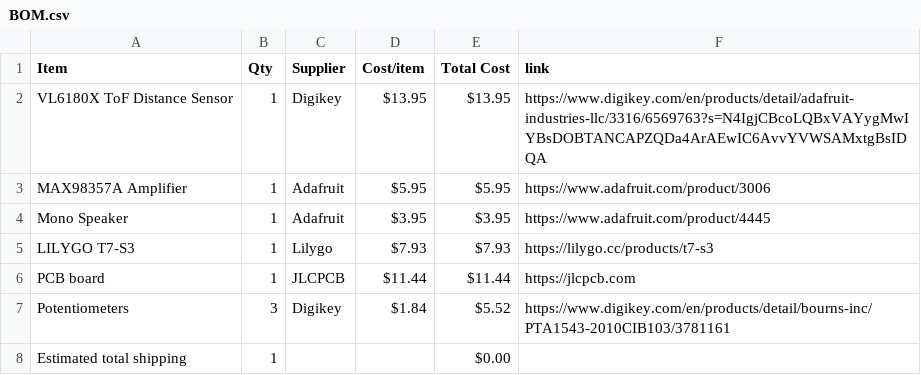
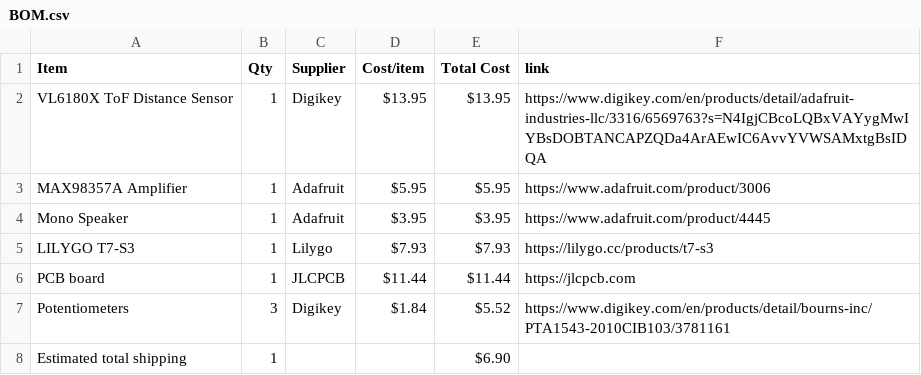
Before and after one commit to insert-joke-here/OpticalTheremin, a CSV file: BOM.csv, drawn as a sheet.

Commit message:
Sync Optical Theremin from Half Life

```diff
--- a/BOM.csv
+++ b/BOM.csv
@@ -7,2 +7,2 @@ PCB board,1,JLCPCB,$11.44,$11.44,https://jlcpcb.com
 Potentiometers,3,Digikey,$1.84,$5.52,https://www.digikey.com/en/products/detail/bourns-inc/PTA1543-2010CIB103/3781161
-Estimated total shipping,1,,,$0.00,
+Estimated total shipping,1,,,$6.90,
```
